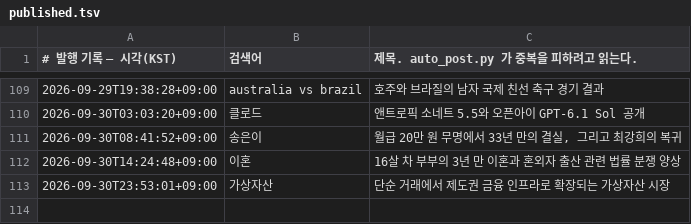
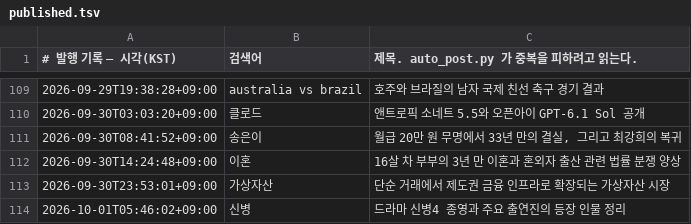
Before and after one commit to Justies83/JUSTIES, a TSV file: scripts/blogspot/state/published.tsv, drawn as a sheet; only a part is shown, gaps mark what is left out; the diff names each change by its address in the sheet, - before the commit and + after, or states it on an @@ line.

Commit message:
블로그 자동 발행 기록 [skip ci]

```diff
--- a/scripts/blogspot/state/published.tsv
+++ b/scripts/blogspot/state/published.tsv
+row 114: 2026-10-01T05:46:02+09:00 | 신병 | 드라마 신병4 종영과 주요 출연진의 등장 인물 정리
```
